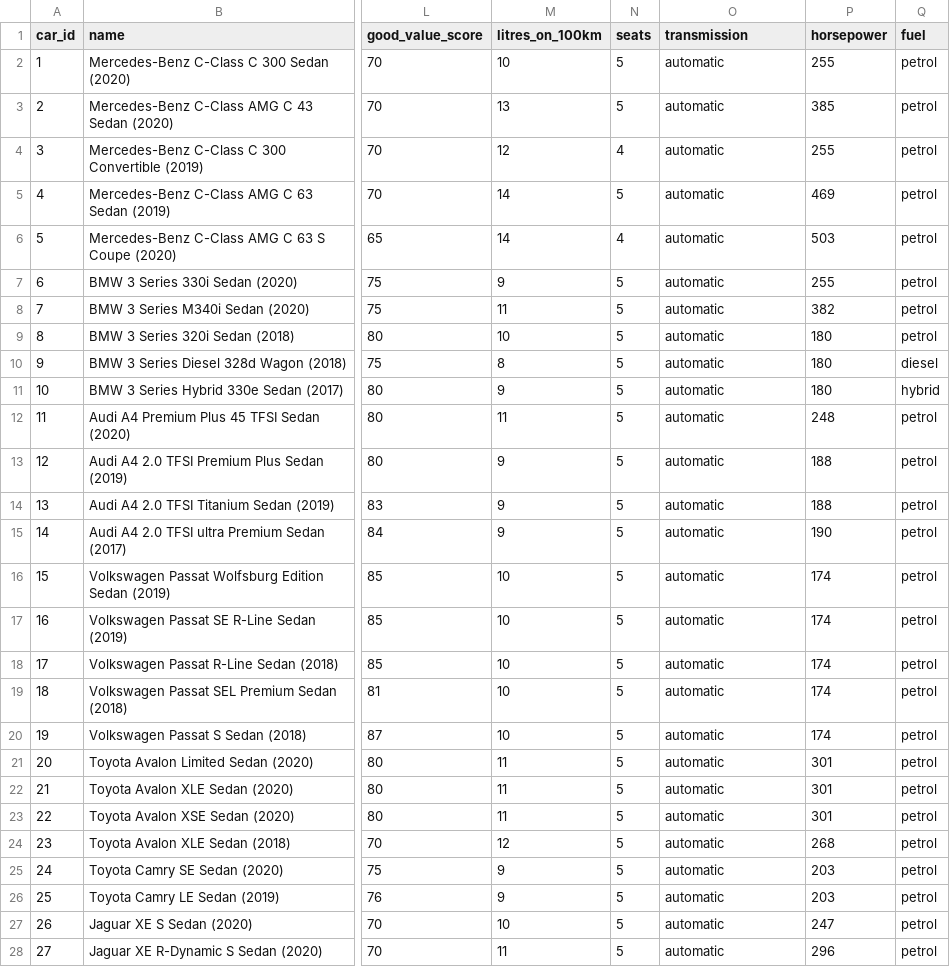
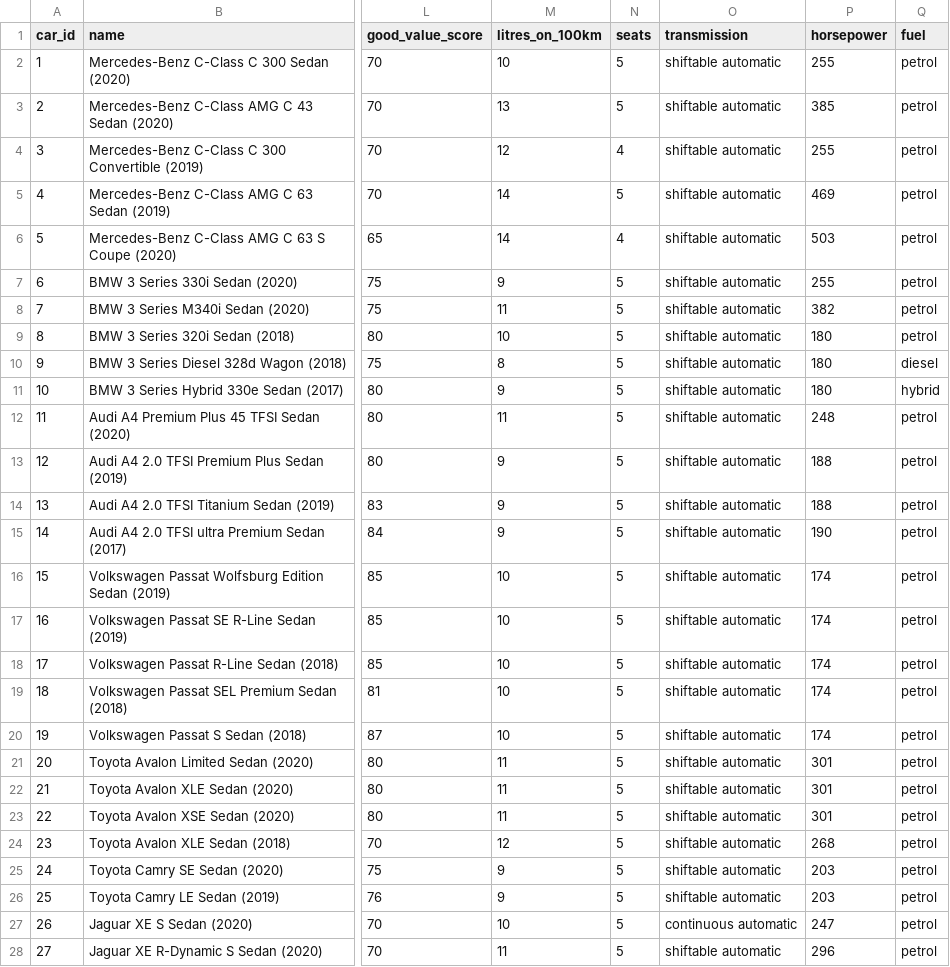
Before and after one commit to TheJakov/CarRecommendationSystem, a CSV file: dataset.csv, drawn as a sheet; only a part is shown, gaps mark what is left out; the diff covers the shown part only; the diff names each change by its address in the sheet, - before the commit and + after, or states it on an @@ line.

Commit message:
Updated ML model to final state
+ Added new transmission classification to dataset

+ Due updated datased model was deleted and created again from scratch

```diff
--- a/dataset.csv
+++ b/dataset.csv
-O2:O26 (transmission): automatic
+O2:O26 (transmission): shiftable automatic
-O27 (transmission): automatic
+O27 (transmission): continuous automatic
-O28 (transmission): automatic
+O28 (transmission): shiftable automatic
```
Also changed, not shown: 70 edited cells elsewhere in this file, 5 other files.
